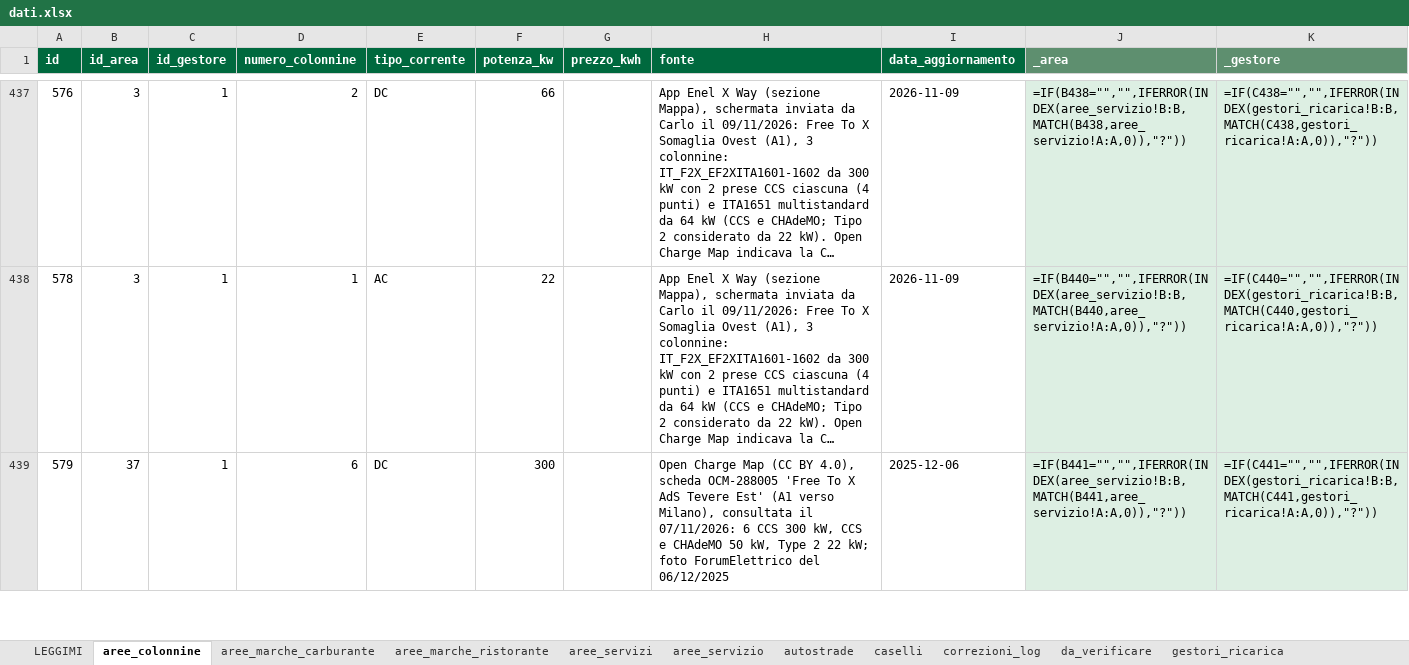
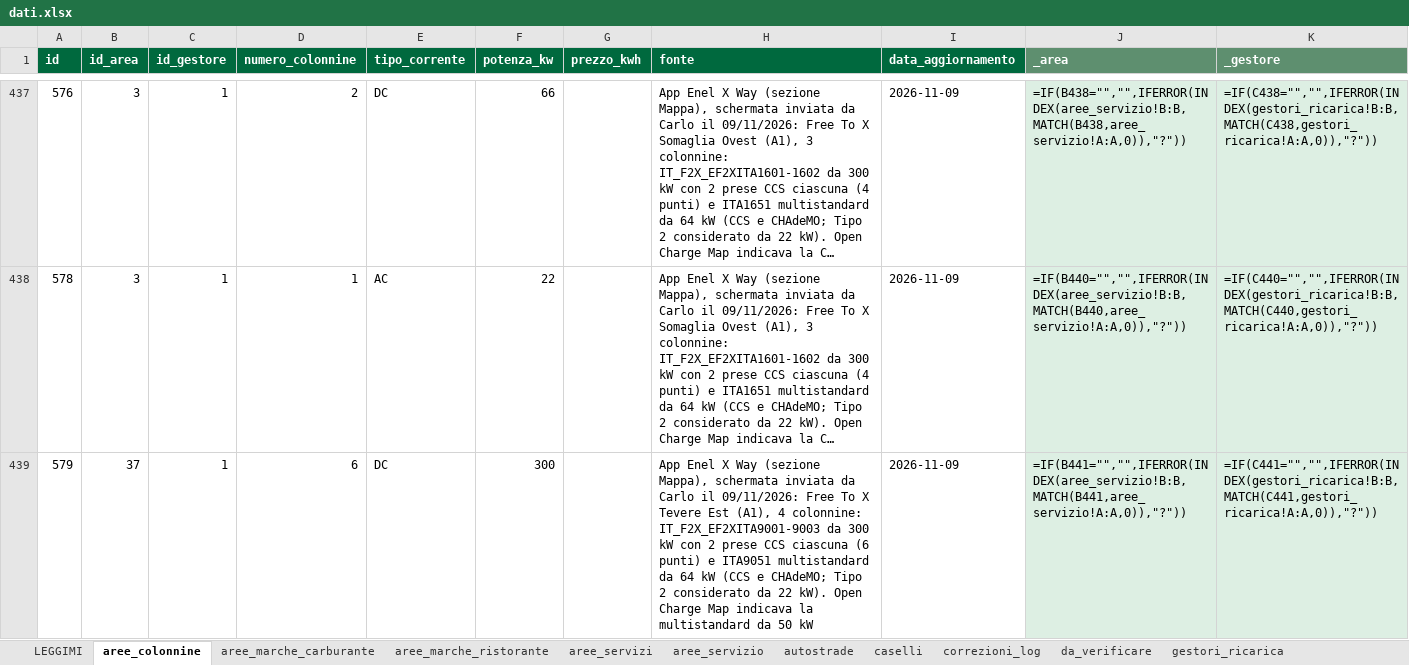
Before and after one commit to csantacroce/iviaggi-dati, an Excel workbook: source/dati.xlsx, sheet aree_colonnine, drawn as a sheet; only a part is shown, gaps mark what is left out; long unchanged cells end in …; values as stored, in another font and other column widths than the file's, no borders; formulas without a stored value are shown as written; the diff covers the shown part only; the diff names each change by its address in the sheet, - before the commit and + after, or states it on an @@ line.

```diff
--- a/source/dati.xlsx (sheet aree_colonnine)
+++ b/source/dati.xlsx (sheet aree_colonnine)
-H439 (fonte): Open Charge Map (CC BY 4.0), scheda OCM-288005 'Free To X AdS Tevere Est' (A1 verso Milano), consultata il 07/11/2026: 6 CCS 300 kW, CCS e CHAdeMO 50 kW, Type 2 22 kW; foto ForumElettrico del 06/12/2025
+H439 (fonte): App Enel X Way (sezione Mappa), schermata inviata da Carlo il 09/11/2026: Free To X Tevere Est (A1), 4 colonnine: IT_F2X_EF2XITA9001-9003 da 300 kW con 2 prese CCS ciascuna (6 punti) e ITA9051 multistandard da 64 kW (CCS e CHAdeMO; Tipo 2 considerato da 22 kW). Open Charge Map indicava la multistandard da 50 kW
-I439 (data_aggiornamento): 2025-12-06
+I439 (data_aggiornamento): 2026-11-09
```
Also changed, not shown: 5 edited cells elsewhere in this sheet, 4 other files.
